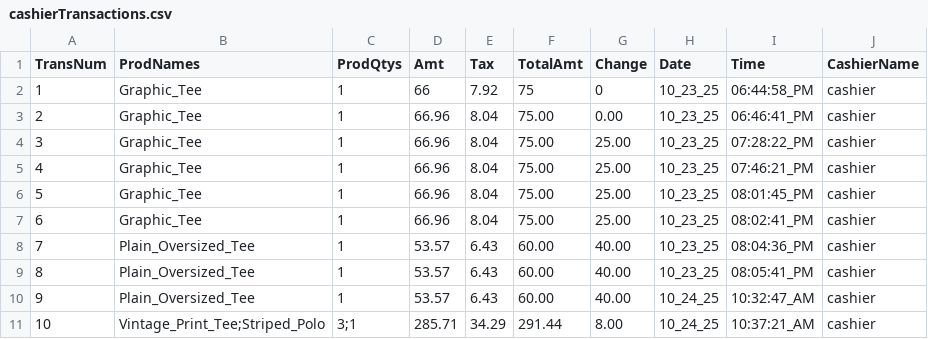
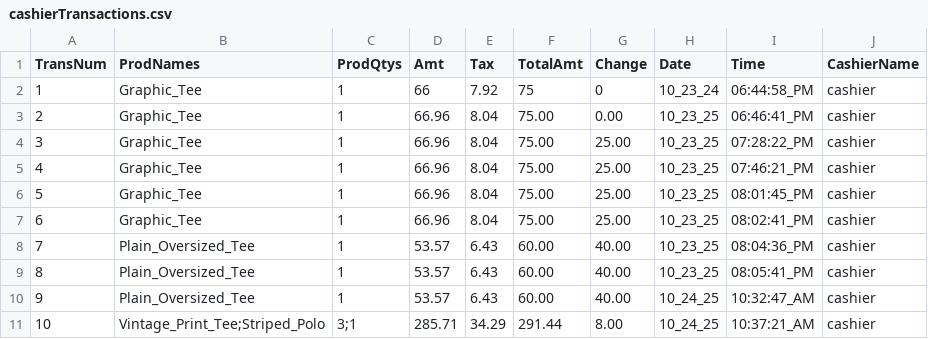
Before and after one commit to 0xRa1n/POSSystem, a CSV file: database/transactions/cashierTransactions.csv, drawn as a sheet.

```diff
--- a/database/transactions/cashierTransactions.csv
+++ b/database/transactions/cashierTransactions.csv
@@ -1,3 +1,3 @@
 TransNum,ProdNames,ProdQtys,Amt,Tax,TotalAmt,Change,Date,Time,CashierName
-1,Graphic_Tee,1,66,7.92,75,0,10_23_25,06:44:58_PM,cashier
+1,Graphic_Tee,1,66,7.92,75,0,10_23_24,06:44:58_PM,cashier
 2,Graphic_Tee,1,66.96,8.04,75.00,0.00,10_23_25,06:46:41_PM,cashier
```
Also changed, not shown: 4 other files.
